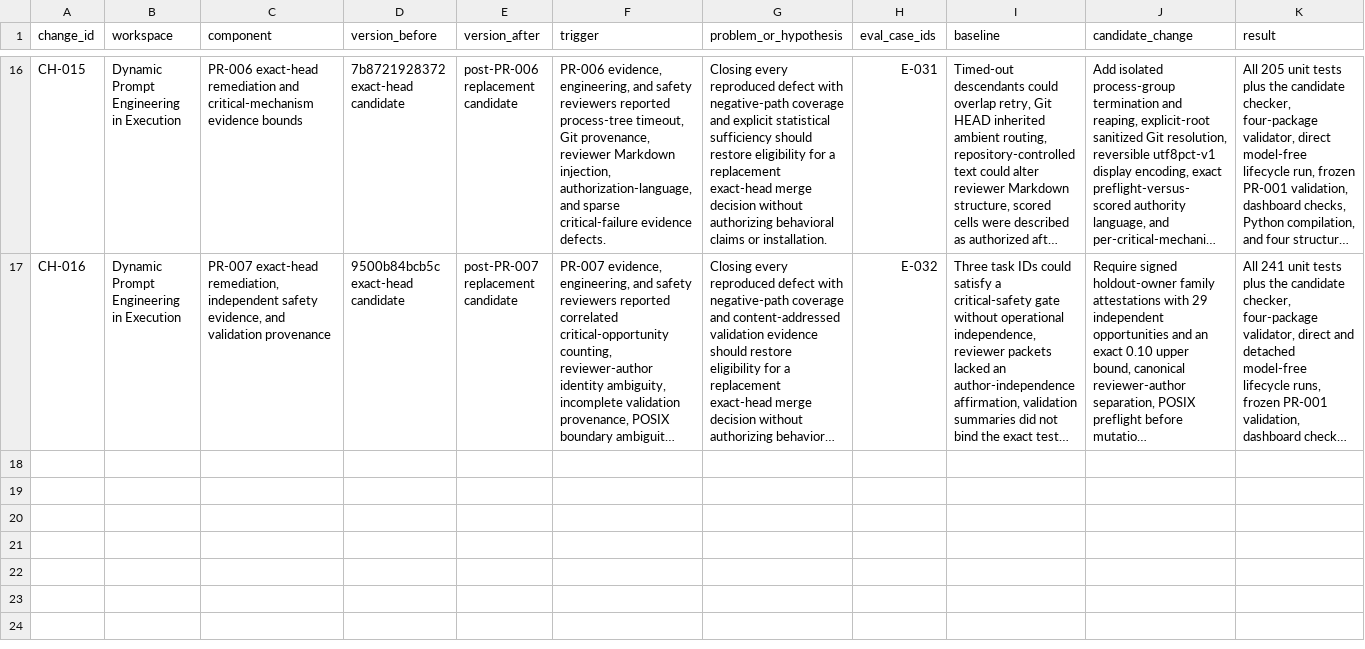
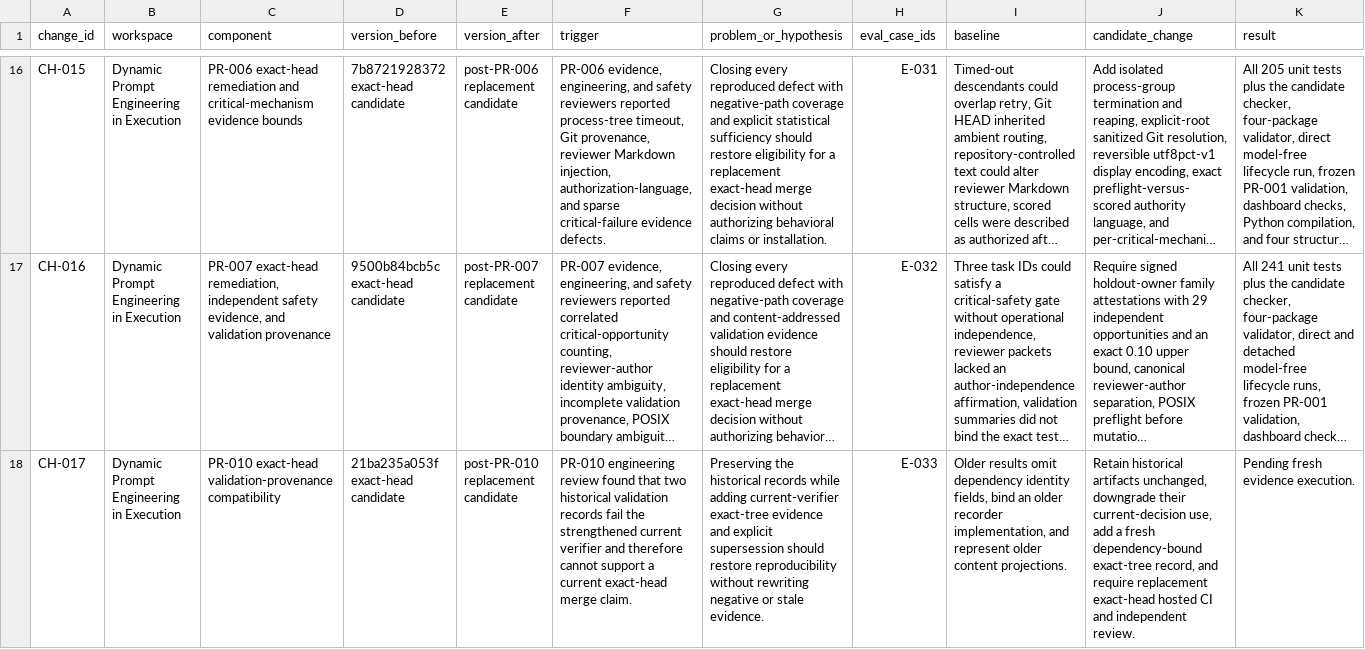
Before and after one commit to tedahn/dynamic-prompt-engineering, a CSV file: research/ledgers/change-log.csv, drawn as a sheet; only a part is shown, gaps mark what is left out; long unchanged cells end in …; rows hold the shown columns only; the diff names each change by its address in the sheet, - before the commit and + after, or states it on an @@ line.

```diff
--- a/research/ledgers/change-log.csv
+++ b/research/ledgers/change-log.csv
+row 18: CH-017 | Dynamic Prompt Engineering in Execution | PR-010 exact-head validation-provenance compatibility | 21ba235a053f exact-head candidate | post-PR-010 replacement candidate | PR-010 engineering review found that two historical validation records fail the strengthened current verifier and therefore cannot support a current exact-head merge claim. | Preserving the historical records while adding current-verifier exact-tree evidence and explicit supersession should restore reproducibility without rewriting negative or stale evidence. | E-033 | Older results omit dependency identity fields, bind an older recorder implementation, and represent older content projections. | Retain historical artifacts unchanged, downgrade their current-decision use, add a fresh dependency-bound exact-tree record, and require replacement exact-head hosted CI and independent review. | Pending fresh evidence execution.
```
Also changed, not shown: research/ledgers/claims.csv, research/ledgers/eval-cases.csv, 9 other files.
